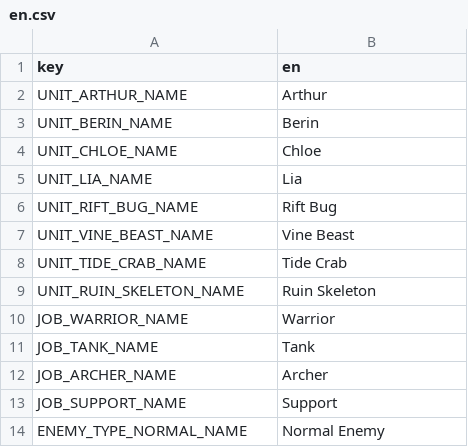
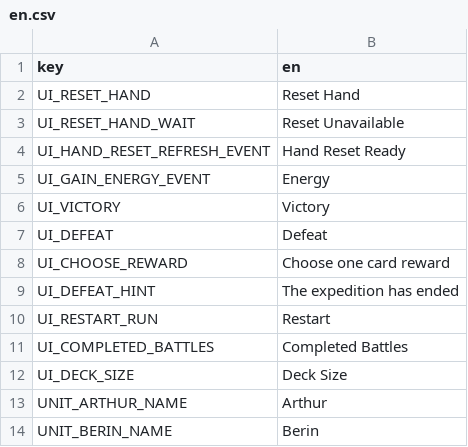
Before and after one commit to shermes617/new-cardgame, a CSV file: localization/en.csv, drawn as a sheet; only a part is shown; the shorter side is filled out with more unchanged rows.

```diff
--- a/localization/en.csv
+++ b/localization/en.csv
@@ -1,2 +1,13 @@
 key,en
+UI_RESET_HAND,Reset Hand
+UI_RESET_HAND_WAIT,Reset Unavailable
+UI_HAND_RESET_REFRESH_EVENT,Hand Reset Ready
+UI_GAIN_ENERGY_EVENT,Energy
+UI_VICTORY,Victory
+UI_DEFEAT,Defeat
+UI_CHOOSE_REWARD,Choose one card reward
+UI_DEFEAT_HINT,The expedition has ended
+UI_RESTART_RUN,Restart
+UI_COMPLETED_BATTLES,Completed Battles
+UI_DECK_SIZE,Deck Size
 UNIT_ARTHUR_NAME,Arthur
```
Also changed, not shown: localization/zh_cn.csv, 47 other files.
